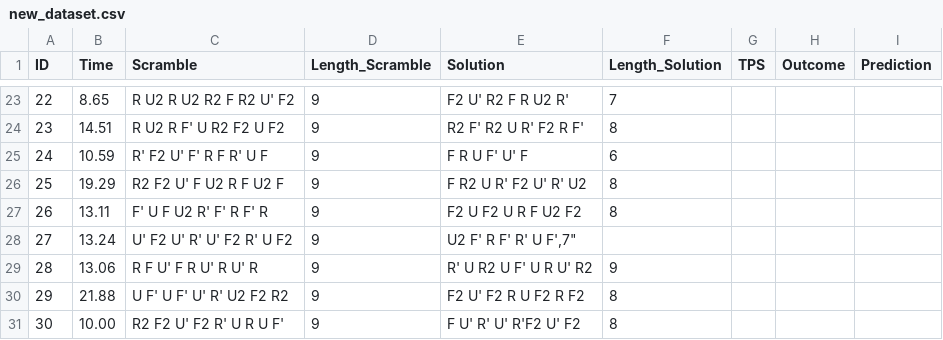
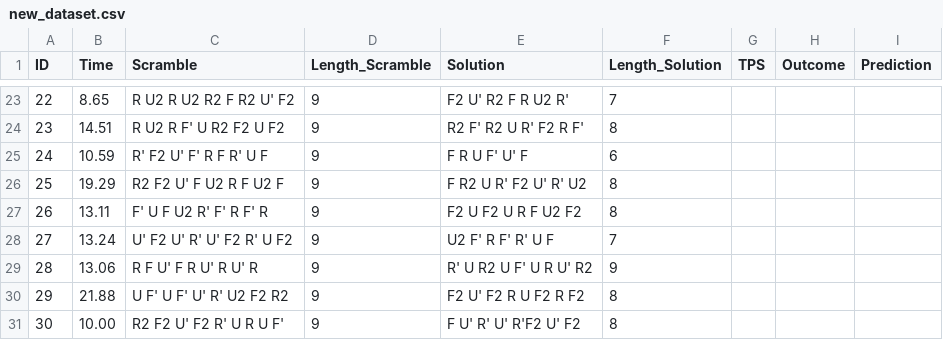
Before and after one commit to F2Binary/Py2Cube, a CSV file: new_dataset.csv, drawn as a sheet; only a part is shown, gaps mark what is left out.

Commit message:
In the process of finalizing new final dataset

```diff
--- a/new_dataset.csv
+++ b/new_dataset.csv
@@ -27,3 +27,3 @@
 "26","13.11","F' U F U2 R' F' R F' R","9","F2 U F2 U R F U2 F2","8",
-"27","13.24","U' F2 U' R' U' F2 R' U F2","9","U2 F' R F' R' U F',"7",
+"27","13.24","U' F2 U' R' U' F2 R' U F2","9","U2 F' R F' R' U F","7",
 "28","13.06","R F U' F R U' R U' R","9","R' U R2 U F' U R U' R2","9",
```
